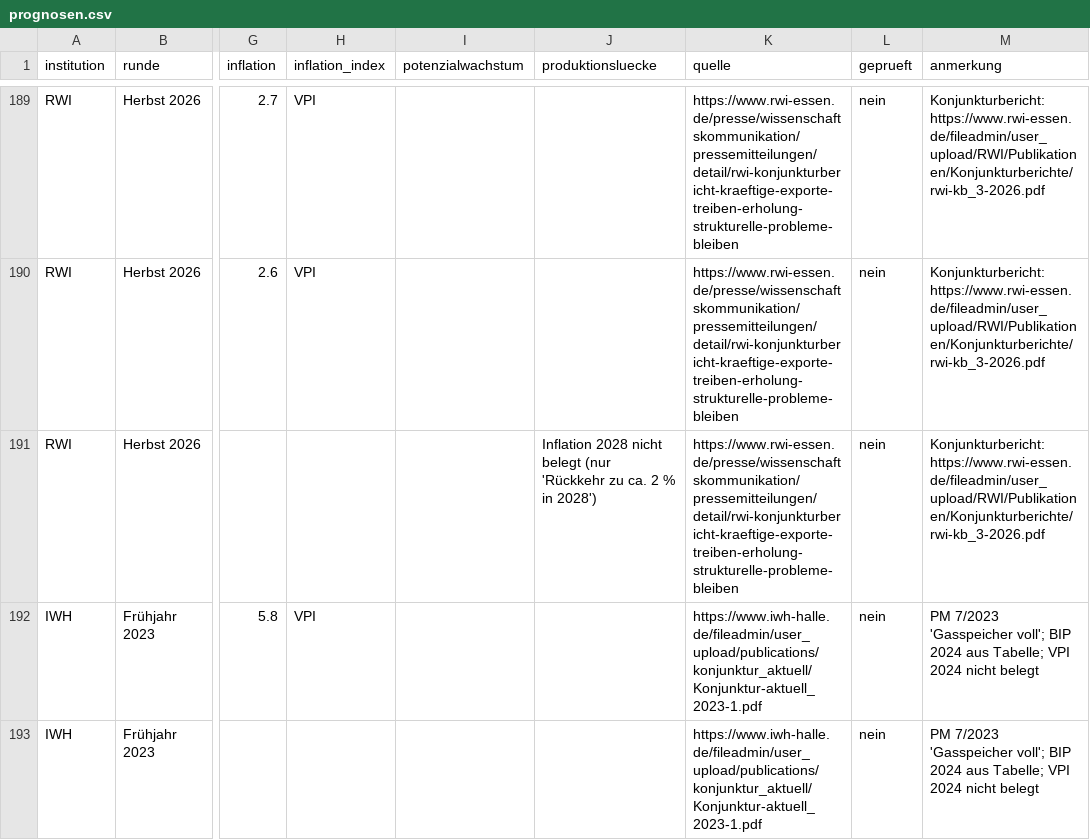
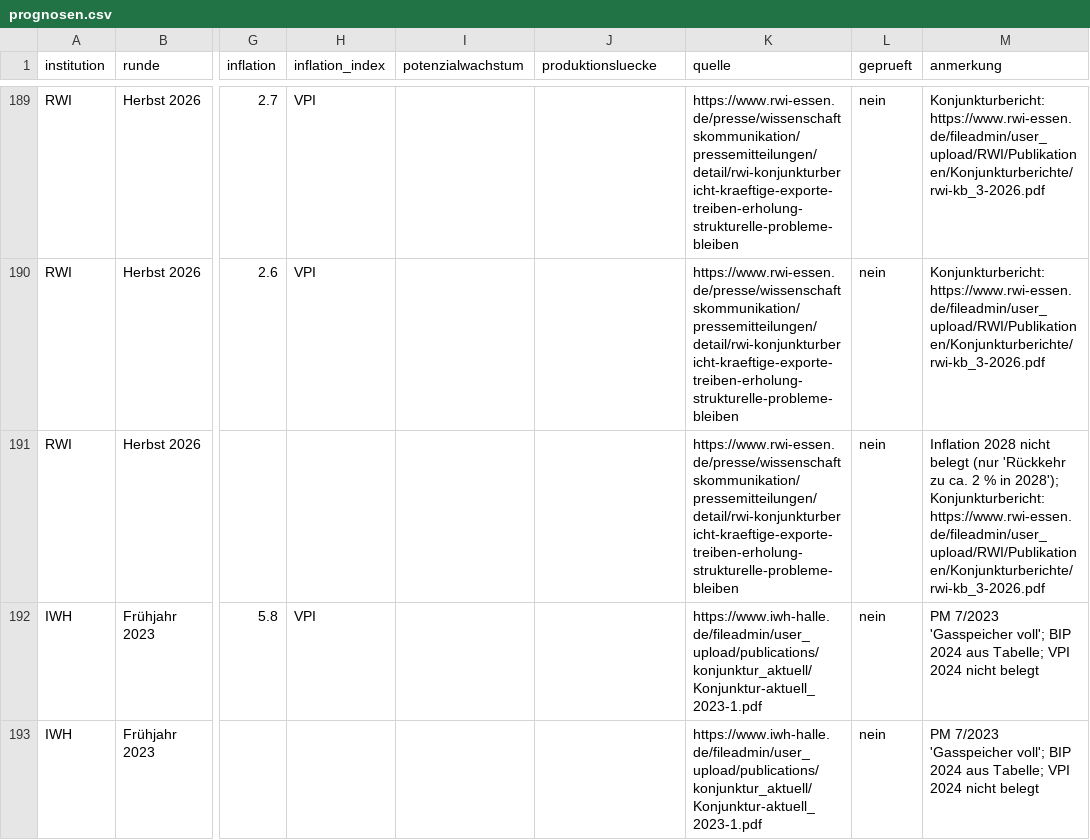
Before and after one commit to wfhungerland/projektionswolf, a CSV file: data/manuell/prognosen.csv, drawn as a sheet; only a part is shown, gaps mark what is left out; the diff names each change by its address in the sheet, - before the commit and + after, or states it on an @@ line.

```diff
--- a/data/manuell/prognosen.csv
+++ b/data/manuell/prognosen.csv
-J191 (produktionsluecke): Inflation 2028 nicht belegt (nur 'Rückkehr zu ca. 2 % in 2028')
+J191 (produktionsluecke): (empty)
-M191 (anmerkung): Konjunkturbericht: https://www.rwi-essen.de/fileadmin/user_upload/RWI/Publikationen/Konjunkturberichte/rwi-kb_3-2026.pdf
+M191 (anmerkung): Inflation 2028 nicht belegt (nur 'Rückkehr zu ca. 2 % in 2028'); Konjunkturbericht: https://www.rwi-essen.de/fileadmin/user_upload/RWI/Publikationen/Konjunkturberichte/rwi-kb_3-2026.pdf
```
Also changed, not shown: 2 other files.
